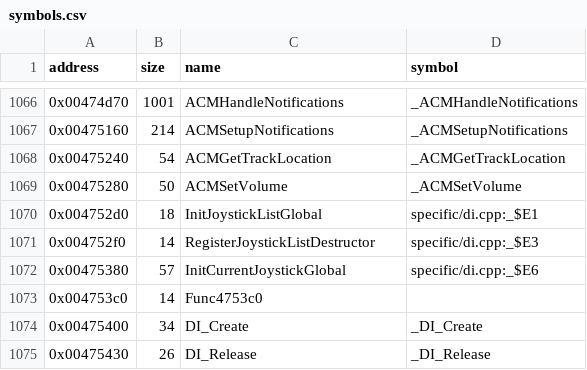
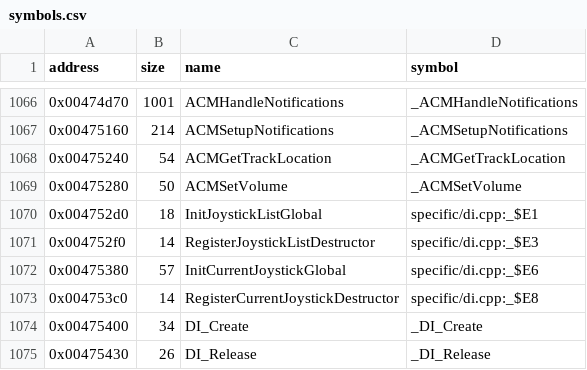
Before and after one commit to LostArtefacts/tr03, a CSV file: config/symbols.csv, drawn as a sheet; only a part is shown, gaps mark what is left out.

Commit message:
Decompile RegisterCurrentJoystickDestructor (0x4753c0)

```diff
--- a/config/symbols.csv
+++ b/config/symbols.csv
@@ -1072,3 +1072,3 @@ address,size,name,symbol
 0x00475380,57,InitCurrentJoystickGlobal,specific/di.cpp:_$E6
-0x004753c0,14,Func4753c0,
+0x004753c0,14,RegisterCurrentJoystickDestructor,specific/di.cpp:_$E8
 0x00475400,34,DI_Create,_DI_Create
```
Also changed, not shown: 1 other file.
